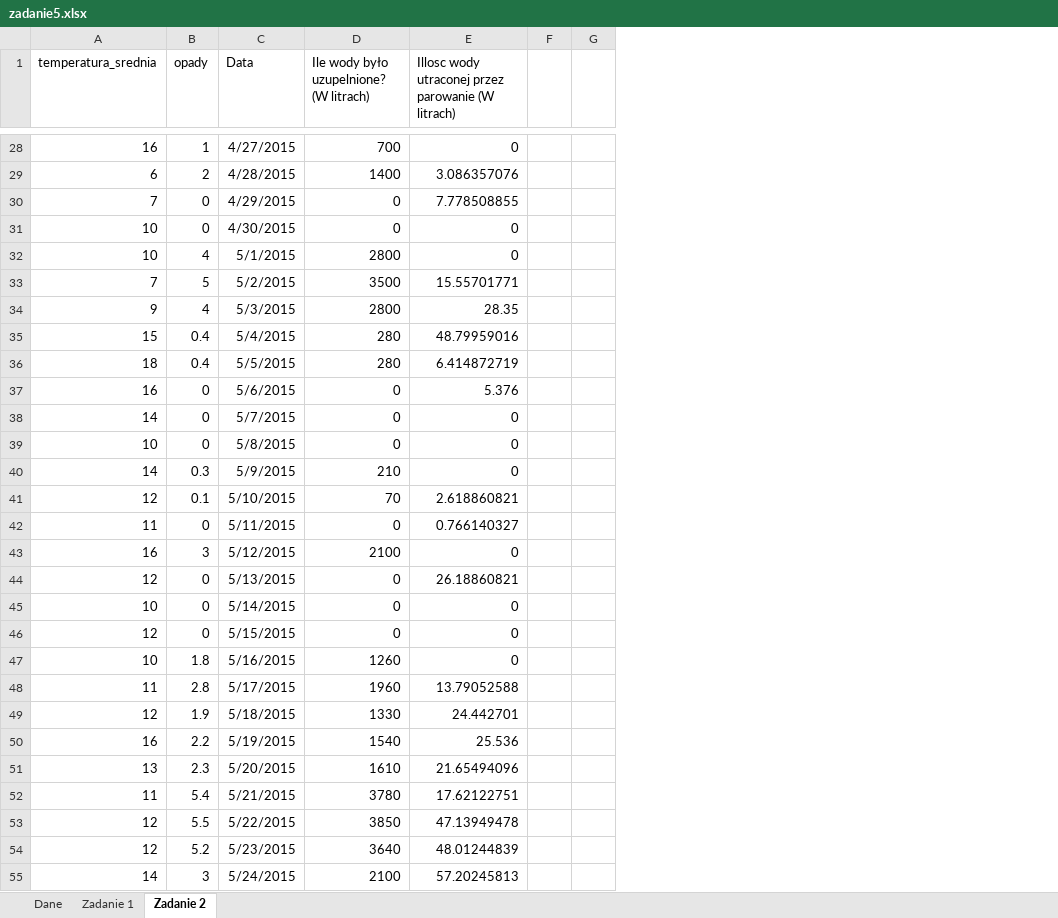
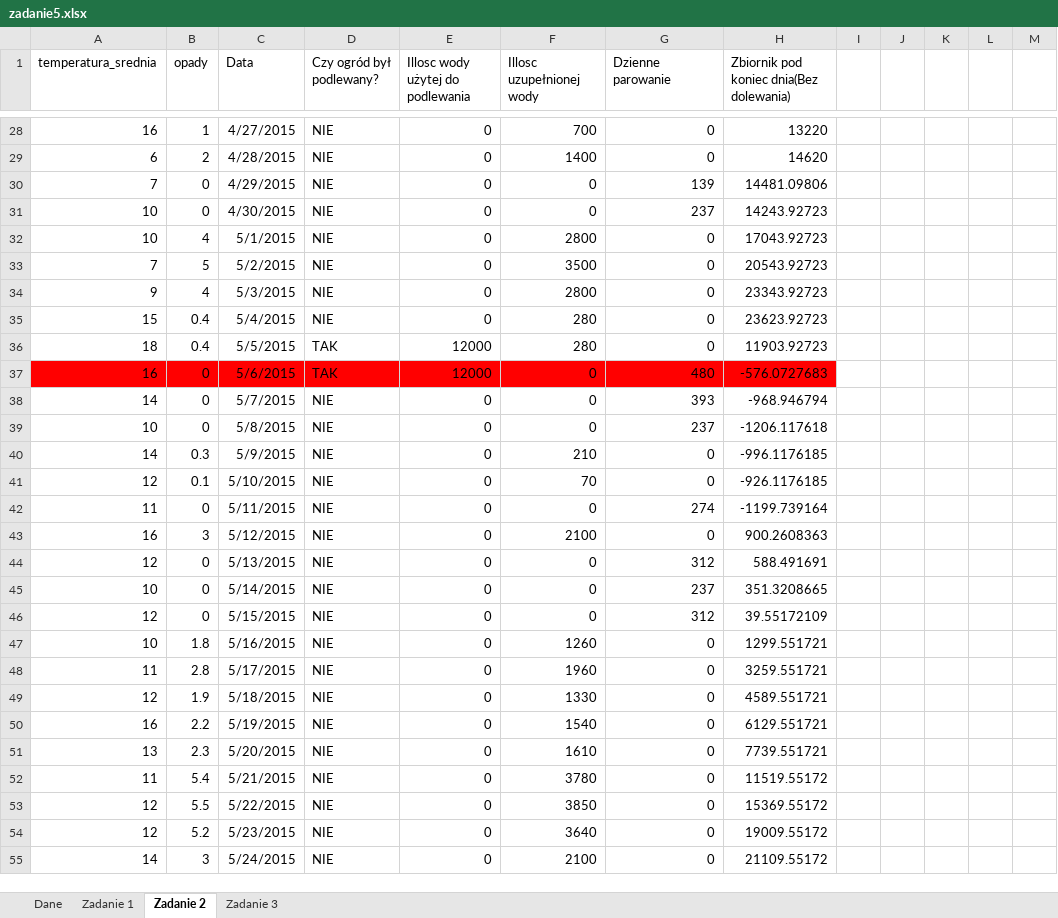
Before and after one commit to MaksKlepka/KorkiCPP, an Excel workbook: Arkusze/Arkusz02/zadanie5.xlsx, sheet Zadanie 2, drawn as a sheet; only a part is shown, gaps mark what is left out; values as stored, in another font and other column widths than the file's, no borders; table styles not drawn; removed rows and columns are numbered as before the commit, all else as after; the diff covers the shown part only; the diff names each change by its address in the sheet, - before the commit and + after, or states it on an @@ line.

```diff
--- a/Arkusze/Arkusz02/zadanie5.xlsx (sheet Zadanie 2)
+++ b/Arkusze/Arkusz02/zadanie5.xlsx (sheet Zadanie 2)
+sheet tab: Zadanie 3
+column D (Czy ogród był podlewany?), rows 28-55: NIE | NIE | NIE | NIE | NIE | NIE | NIE | NIE | TAK | TAK | NIE | NIE | NIE | NIE | NIE | NIE | NIE | NIE | NIE | NIE | NIE | NIE | NIE | NIE | NIE | NIE | NIE | NIE
+column E (Illosc wody użytej do podlewania), rows 28-55: 0 | 0 | 0 | 0 | 0 | 0 | 0 | 0 | 12000 | 12000 | 0 | 0 | 0 | 0 | 0 | 0 | 0 | 0 | 0 | 0 | 0 | 0 | 0 | 0 | 0 | 0 | 0 | 0
+column H, row 1: Zbiornik pod koniec dnia(Bez dolewania); rows 28-55: 13220 | 14620 | 14481.09806 | 14243.92723 | 17043.92723 | 20543.92723 | 23343.92723 | 23623.92723 | 11903.92723 | -576.0727683 | -968.946794 | -1206.117618 | -996.1176185 | -926.1176185 | -1199.739164 | 900.2608363 | 588.491691 | 351.3208665 | 39.55172109 | 1299.551721 | 3259.551721 | 4589.551721 | 6129.551721 | 7739.551721 | 11519.55172 | 15369.55172 | 19009.55172 | 21109.55172
-column G, empty
+column J, empty
+column K, empty
+column L, empty
+column M, empty
-F1: Ile wody było uzupelnione? (W litrach)
+F1: Illosc uzupełnionej wody
-G1: Illosc wody utraconej przez parowanie (W litrach)
+G1: Dzienne parowanie
-G29 (Dzienne parowanie): 3.086357076
+G29 (Dzienne parowanie): 0
-G30 (Dzienne parowanie): 7.778508855
+G30 (Dzienne parowanie): 139
-G31 (Dzienne parowanie): 0
+G31 (Dzienne parowanie): 237
-G33 (Dzienne parowanie): 15.55701771
+G33 (Dzienne parowanie): 0
-G34 (Dzienne parowanie): 28.35
+G34 (Dzienne parowanie): 0
-G35 (Dzienne parowanie): 48.79959016
+G35 (Dzienne parowanie): 0
-G36 (Dzienne parowanie): 6.414872719
+G36 (Dzienne parowanie): 0
-A37:C37 fill: none
+A37:C37 fill: #FF0000
-F37:G37 fill: none
+F37:G37 fill: #FF0000
-G37 (Dzienne parowanie): 5.376
+G37 (Dzienne parowanie): 480
-G38 (Dzienne parowanie): 0
+G38 (Dzienne parowanie): 393
-G39 (Dzienne parowanie): 0
+G39 (Dzienne parowanie): 237
-G41 (Dzienne parowanie): 2.618860821
+G41 (Dzienne parowanie): 0
-G42 (Dzienne parowanie): 0.766140327
+G42 (Dzienne parowanie): 274
-G44 (Dzienne parowanie): 26.18860821
+G44 (Dzienne parowanie): 312
-G45 (Dzienne parowanie): 0
+G45 (Dzienne parowanie): 237
-G46 (Dzienne parowanie): 0
+G46 (Dzienne parowanie): 312
-G48 (Dzienne parowanie): 13.79052588
+G48 (Dzienne parowanie): 0
-G49 (Dzienne parowanie): 24.442701
+G49 (Dzienne parowanie): 0
-G50 (Dzienne parowanie): 25.536
+G50 (Dzienne parowanie): 0
-G51 (Dzienne parowanie): 21.65494096
+G51 (Dzienne parowanie): 0
-G52 (Dzienne parowanie): 17.62122751
+G52 (Dzienne parowanie): 0
-G53 (Dzienne parowanie): 47.13949478
+G53 (Dzienne parowanie): 0
-G54 (Dzienne parowanie): 48.01244839
+G54 (Dzienne parowanie): 0
-G55 (Dzienne parowanie): 57.20245813
+G55 (Dzienne parowanie): 0
```
Also changed, not shown: 127 edited cells elsewhere in this sheet, formulas that keep their value, 2 other files.
